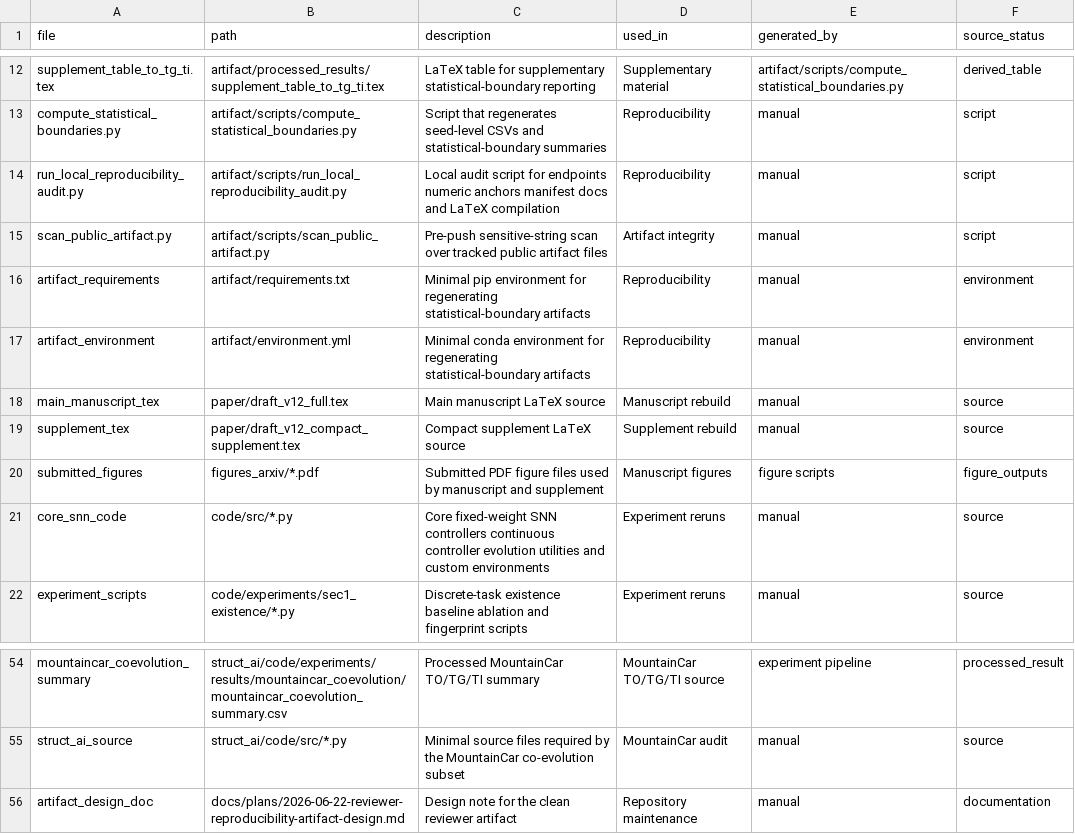
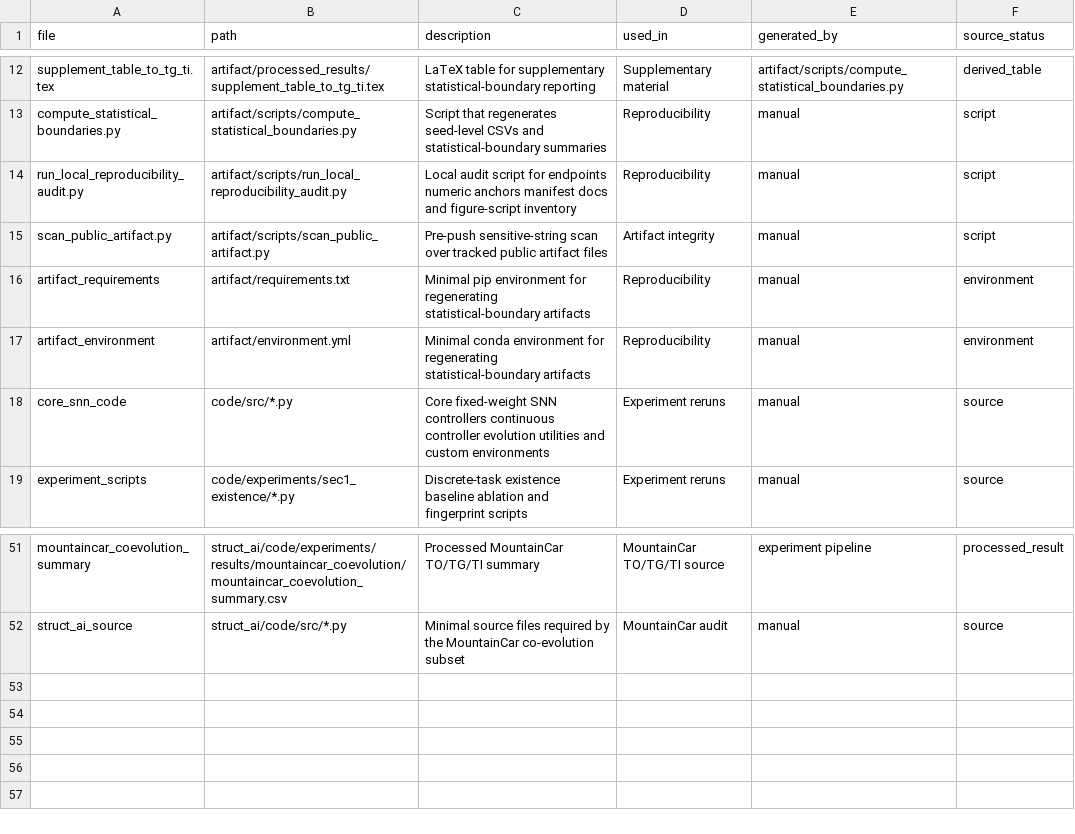
Before and after one commit to xuewei1413/recurrent_topology_supports_reactive_control, a CSV file: artifact/MANIFEST.csv, drawn as a sheet; only a part is shown, gaps mark what is left out.

Commit message:
Remove manuscript and figure assets from artifact

```diff
--- a/artifact/MANIFEST.csv
+++ b/artifact/MANIFEST.csv
@@ -13,3 +13,3 @@ supplement_table_to_tg_ti.tex,artifact/processed_results/supplement_table_to_tg_
 compute_statistical_boundaries.py,artifact/scripts/compute_statistical_boundaries.py,Script that regenerates seed-level CSVs and statistical-boundary summaries,Reproducibility,manual,script
-run_local_reproducibility_audit.py,artifact/scripts/run_local_reproducibility_audit.py,Local audit script for endpoints numeric anchors manifest docs and LaTeX compilation,Reproducibility,manual,script
+run_local_reproducibility_audit.py,artifact/scripts/run_local_reproducibility_audit.py,Local audit script for endpoints numeric anchors manifest docs and figure-script inventory,Reproducibility,manual,script
 scan_public_artifact.py,artifact/scripts/scan_public_artifact.py,Pre-push sensitive-string scan over tracked public artifact files,Artifact integrity,manual,script
@@ -17,5 +17,2 @@ artifact_requirements,artifact/requirements.txt,Minimal pip environment for rege
 artifact_environment,artifact/environment.yml,Minimal conda environment for regenerating statistical-boundary artifacts,Reproducibility,manual,environment
-main_manuscript_tex,paper/draft_v12_full.tex,Main manuscript LaTeX source,Manuscript rebuild,manual,source
-supplement_tex,paper/draft_v12_compact_supplement.tex,Compact supplement LaTeX source,Supplement rebuild,manual,source
-submitted_figures,figures_arxiv/*.pdf,Submitted PDF figure files used by manuscript and supplement,Manuscript figures,figure scripts,figure_outputs
 core_snn_code,code/src/*.py,Core fixed-weight SNN controllers continuous controller evolution utilities and custom environments,Experiment reruns,manual,source
@@ -55,2 +52 @@ mountaincar_coevolution_summary,struct_ai/code/experiments/results/mountaincar_c
 struct_ai_source,struct_ai/code/src/*.py,Minimal source files required by the MountainCar co-evolution subset,MountainCar audit,manual,source
-artifact_design_doc,docs/plans/2026-06-22-reviewer-reproducibility-artifact-design.md,Design note for the clean reviewer artifact,Repository maintenance,manual,documentation
```
Also changed, not shown: 46 other files.
